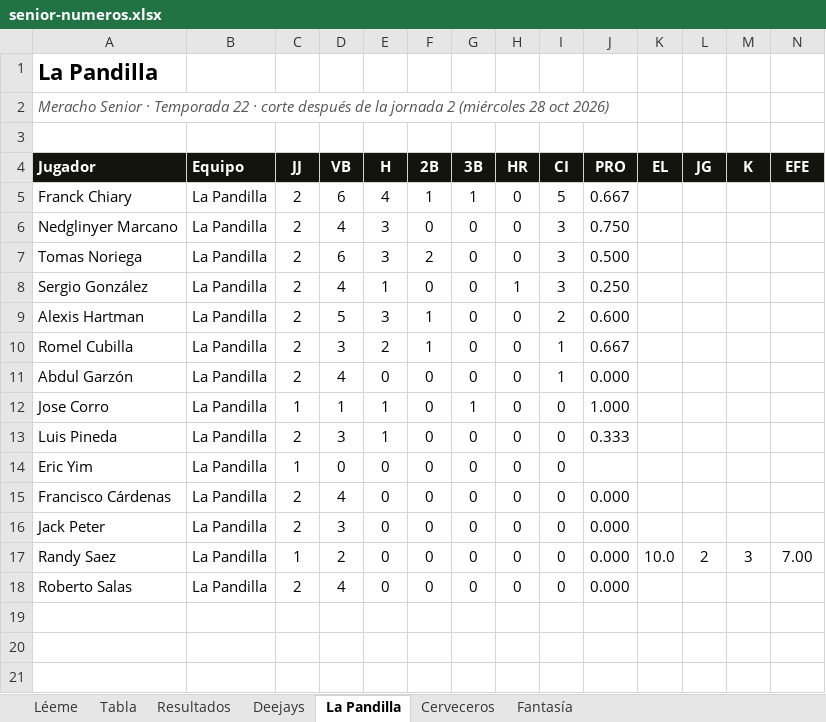
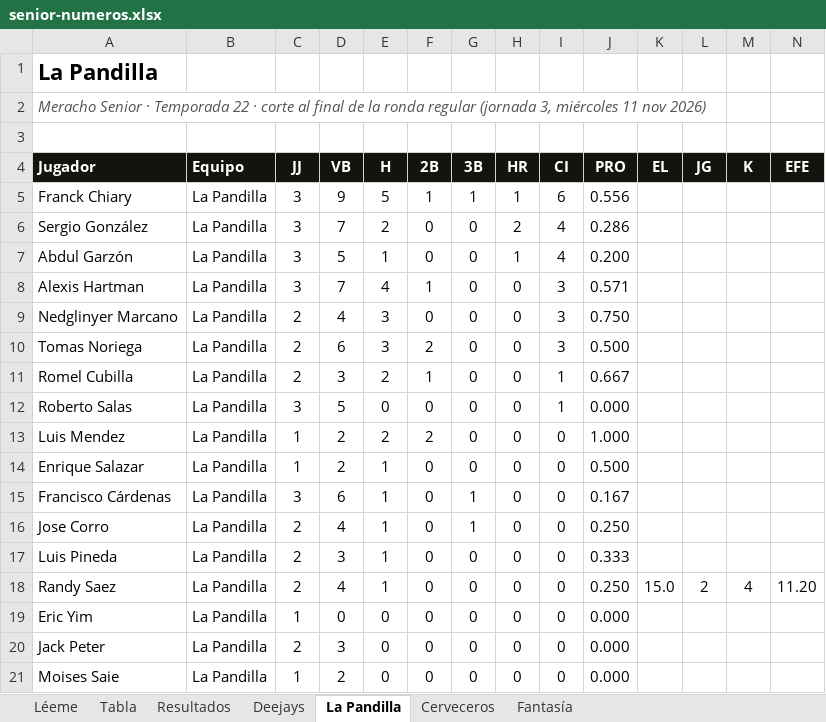
Before and after one commit to lamellaleague/lamellaleague.github.io, an Excel workbook: senior-numeros.xlsx, sheet La Pandilla, drawn as a sheet; values as stored, in another font and other column widths than the file's, no borders; removed rows and columns are numbered as before the commit, all else as after; the diff names each change by its address in the sheet, - before the commit and + after, or states it on an @@ line.

```diff
--- a/senior-numeros.xlsx (sheet La Pandilla)
+++ b/senior-numeros.xlsx (sheet La Pandilla)
-A2 (Jugador): …· corte después de la jornada 2 (miércoles 28 oct 2026)
+A2 (Jugador): …· corte al final de la ronda regular (jornada 3, miércoles 11 nov 2026)
-C5 (JJ): 2
+C5 (JJ): 3
-D5 (VB): 6
+D5 (VB): 9
-E5 (H): 4
+E5 (H): 5
-H5 (HR): 0
+H5 (HR): 1
-I5 (CI): 5
+I5 (CI): 6
-J5 (PRO): 0.667
+J5 (PRO): 0.556
+row 6: Sergio González | La Pandilla | 3 | 7 | 2 | 0 | 0 | 2 | 4 | 0.286
+row 7: Abdul Garzón | La Pandilla | 3 | 5 | 1 | 0 | 0 | 1 | 4 | 0.200
+row 8: Alexis Hartman | La Pandilla | 3 | 7 | 4 | 1 | 0 | 0 | 3 | 0.571
-row 8: Sergio González | La Pandilla | 2 | 4 | 1 | 0 | 0 | 1 | 3 | 0.250
-row 9: Alexis Hartman | La Pandilla | 2 | 5 | 3 | 1 | 0 | 0 | 2 | 0.600
-A12 (Jugador): Abdul Garzón
+A12 (Jugador): Roberto Salas
-C12 (JJ): 2
+C12 (JJ): 3
-D12 (VB): 4
+D12 (VB): 5
+row 13: Luis Mendez | La Pandilla | 1 | 2 | 2 | 2 | 0 | 0 | 0 | 1.000
+row 14: Enrique Salazar | La Pandilla | 1 | 2 | 1 | 0 | 0 | 0 | 0 | 0.500
+row 15: Francisco Cárdenas | La Pandilla | 3 | 6 | 1 | 0 | 1 | 0 | 0 | 0.167
-C16 (JJ): 1
+C16 (JJ): 2
-D16 (VB): 1
+D16 (VB): 4
-J16 (PRO): 1.000
+J16 (PRO): 0.250
+row 18: Randy Saez | La Pandilla | 2 | 4 | 1 | 0 | 0 | 0 | 0 | 0.250 | 15.0 | 2 | 4 | 11.20
-J19 (PRO): (empty)
+J19 (PRO): 0.000
-row 15: Francisco Cárdenas | La Pandilla | 2 | 4 | 0 | 0 | 0 | 0 | 0 | 0.000
-row 17: Randy Saez | La Pandilla | 1 | 2 | 0 | 0 | 0 | 0 | 0 | 0.000 | 10.0 | 2 | 3 | 7.00
-A21 (Jugador): Roberto Salas
+A21 (Jugador): Moises Saie
-C21 (JJ): 2
+C21 (JJ): 1
-D21 (VB): 4
+D21 (VB): 2
```
Also changed, not shown: sheet Fantasía, sheet Cerveceros, sheet Deejays, sheet Resultados, sheet Tabla, sheet Léeme, 2 other files.
